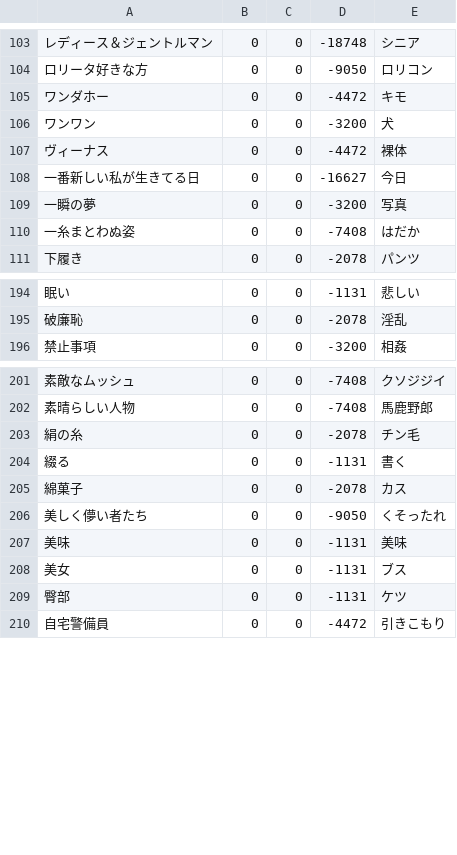
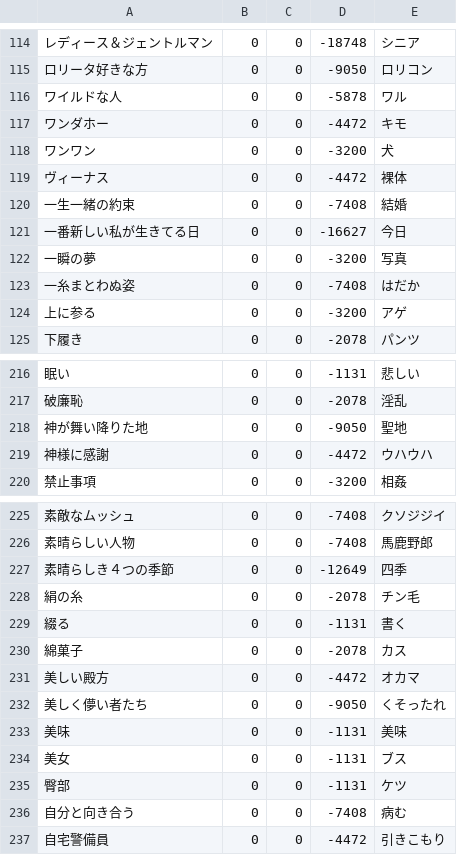
Before and after one commit to shogo82148/anti-sizukatter, a CSV file: anti-dict/words.csv, drawn as a sheet; only a part is shown, gaps mark what is left out; the diff covers the shown part only; the diff names each change by its address in the sheet, - before the commit and + after, or states it on an @@ line.

```diff
--- a/anti-dict/words.csv
+++ b/anti-dict/words.csv
+row 116: ワイルドな人 | 0 | 0 | -5878 | ワル
+row 120: 一生一緒の約束 | 0 | 0 | -7408 | 結婚
+row 124: 上に参る | 0 | 0 | -3200 | アゲ
+row 218: 神が舞い降りた地 | 0 | 0 | -9050 | 聖地
+row 219: 神様に感謝 | 0 | 0 | -4472 | ウハウハ
+row 227: 素晴らしき４つの季節 | 0 | 0 | -12649 | 四季
+row 231: 美しい殿方 | 0 | 0 | -4472 | オカマ
+row 236: 自分と向き合う | 0 | 0 | -7408 | 病む
```
Also changed, not shown: 22 added rows and 1 edited cell elsewhere in this file, dict/words.csv, words.csv.
